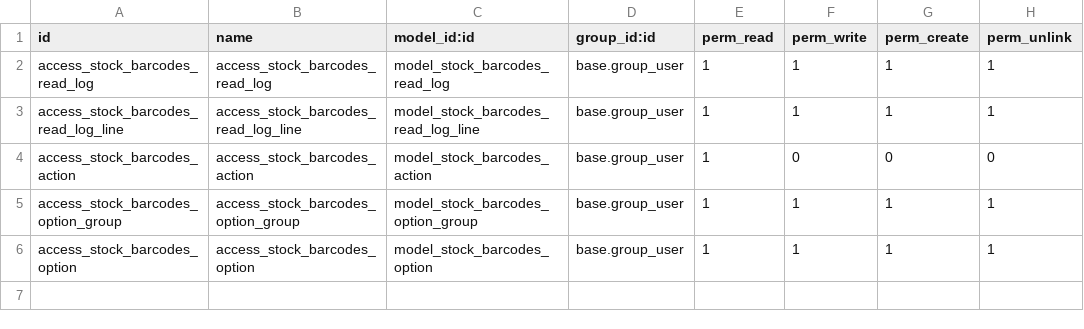
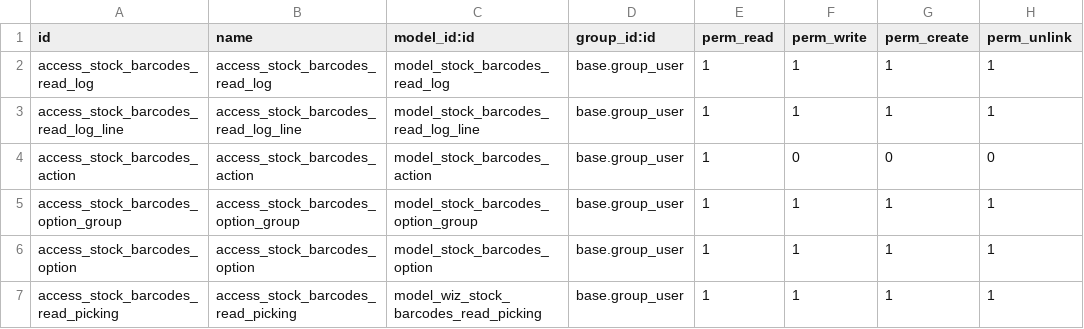
Before and after one commit to OCA/stock-logistics-barcode, a CSV file: stock_barcodes/security/ir.model.access.csv, drawn as a sheet.

Commit message:
[WIP] stock_barcodes: Develop

```diff
--- a/stock_barcodes/security/ir.model.access.csv
+++ b/stock_barcodes/security/ir.model.access.csv
@@ -6 +6,2 @@ access_stock_barcodes_option_group,access_stock_barcodes_option_group,model_stoc
 access_stock_barcodes_option,access_stock_barcodes_option,model_stock_barcodes_option,base.group_user,1,1,1,1
+access_stock_barcodes_read_picking,access_stock_barcodes_read_picking,model_wiz_stock_barcodes_read_picking,base.group_user,1,1,1,1
```
Also changed, not shown: 3 other files.
